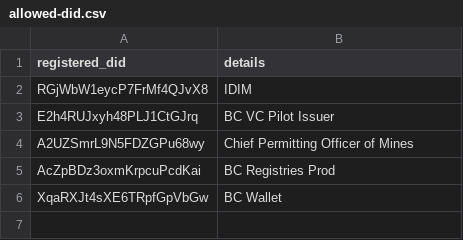
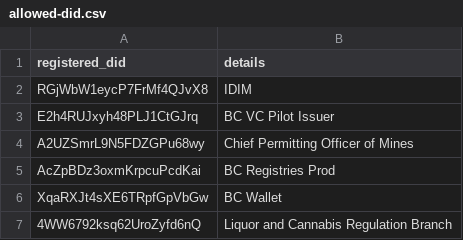
Before and after one commit to bcgov/dts-endorser-service, a CSV file: configurations/CAndy/prod/allowed-did.csv, drawn as a sheet; the diff names each change by its address in the sheet, - before the commit and + after, or states it on an @@ line.

```diff
--- a/configurations/CAndy/prod/allowed-did.csv
+++ b/configurations/CAndy/prod/allowed-did.csv
+row 7: 4WW6792ksq62UroZyfd6nQ | Liquor and Cannabis Regulation Branch
```
Also changed, not shown: configurations/CAndy/prod/allowed-credential-definition.csv, configurations/CAndy/prod/allowed-schema.csv.
